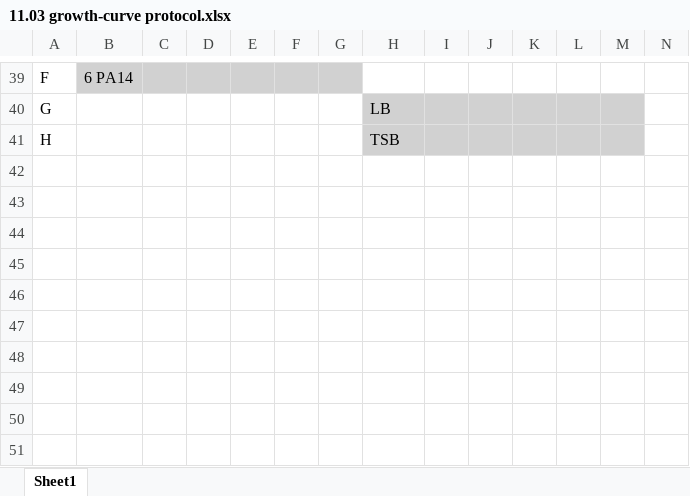
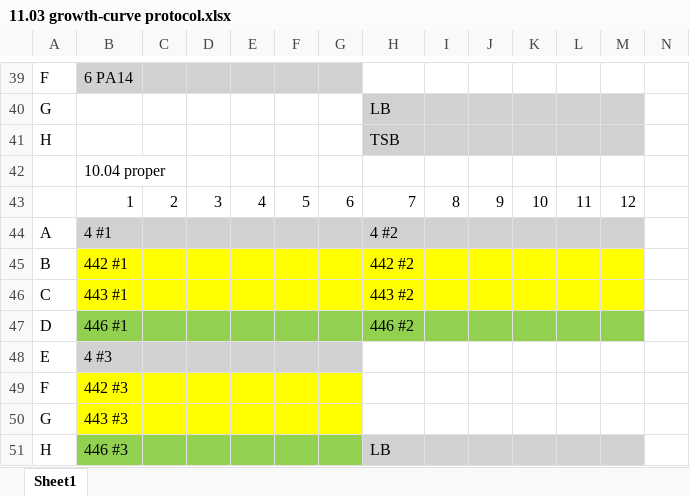
Before and after one commit to marklemzin/marks-masters, an Excel workbook: experimental-setup/11.03 growth-curve protocol.xlsx, sheet Sheet1, drawn as a sheet; only a part is shown, gaps mark what is left out; values as stored, in another font and other column widths than the file's, no borders; rows hold the shown columns only; the diff names each change by its address in the sheet, - before the commit and + after, or states it on an @@ line.

```diff
--- a/experimental-setup/11.03 growth-curve protocol.xlsx (sheet Sheet1)
+++ b/experimental-setup/11.03 growth-curve protocol.xlsx (sheet Sheet1)
+row 42:  | 10.04 proper
+row 43:  | 1 | 2 | 3 | 4 | 5 | 6 | 7 | 8 | 9 | 10 | 11 | 12
+row 44: A | 4 #1 |  |  |  |  |  | 4 #2
+row 45: B | 442 #1 |  |  |  |  |  | 442 #2
+row 46: C | 443 #1 |  |  |  |  |  | 443 #2
+row 47: D | 446 #1 |  |  |  |  |  | 446 #2
+row 48: E | 4 #3
+row 49: F | 442 #3
+row 50: G | 443 #3
+row 51: H | 446 #3 |  |  |  |  |  | LB
```
Also changed, not shown: experimental-setup/04.04 cylinder-volumes.xlsx, 24 other files.
